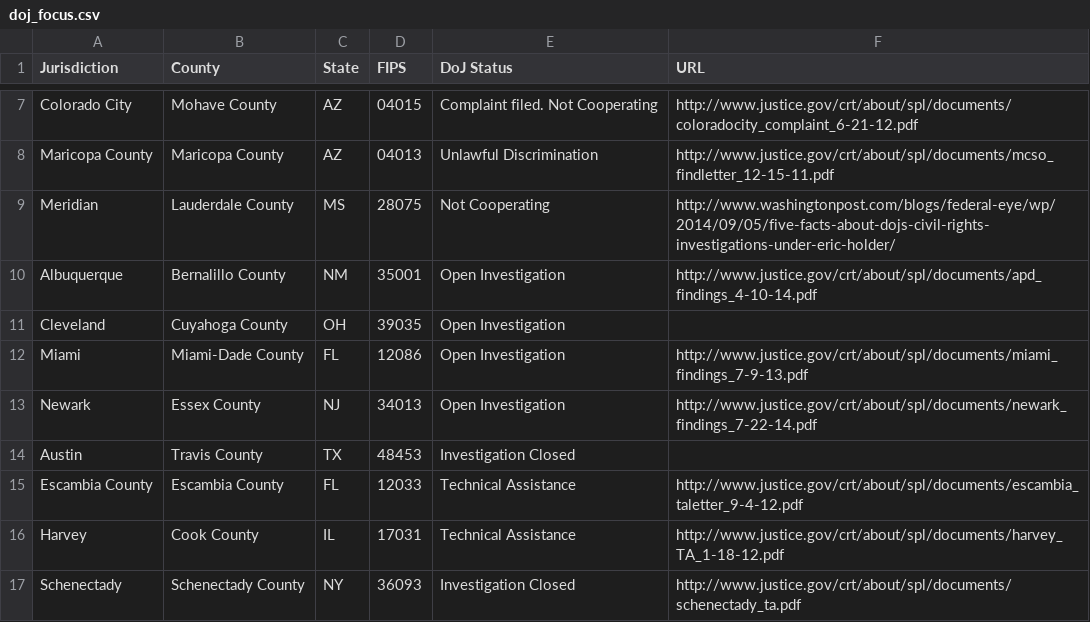
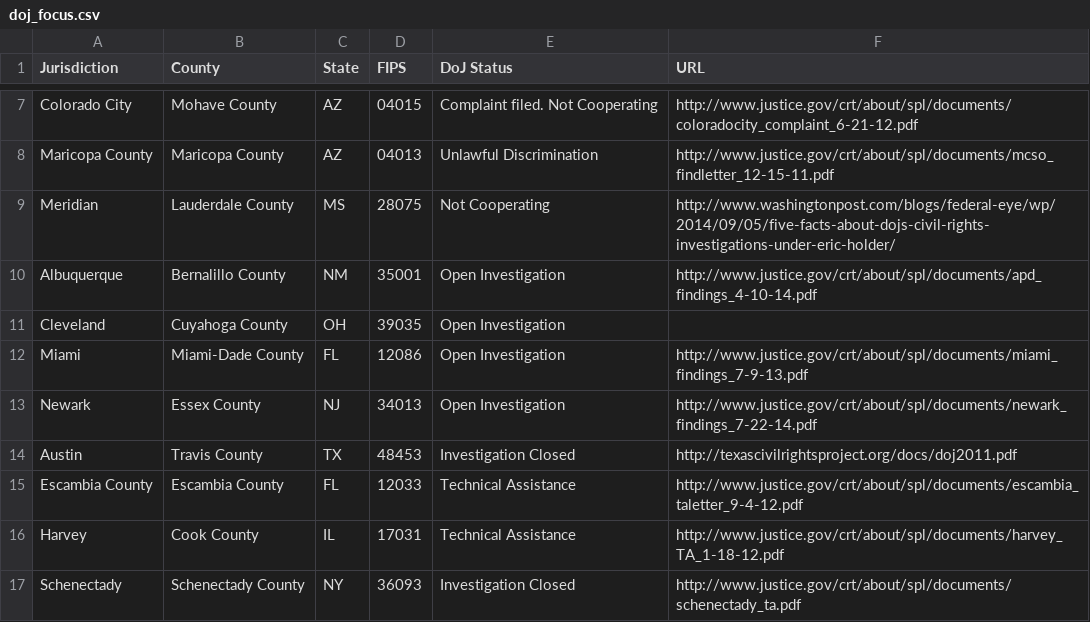
Before and after one commit to colorofchange/killedbycops, a CSV file: map/data/doj_focus.csv, drawn as a sheet; only a part is shown, gaps mark what is left out.

```diff
--- a/map/data/doj_focus.csv
+++ b/map/data/doj_focus.csv
@@ -13,3 +13,3 @@ Miami,Miami-Dade County,FL,12086,Open Investigation,http://www.justice.gov/crt/a
 Newark,Essex County,NJ,34013,Open Investigation,http://www.justice.gov/crt/about/spl/documents/newark_findings_7-22-14.pdf
-Austin,Travis County,TX,48453,Investigation Closed,
+Austin,Travis County,TX,48453,Investigation Closed,http://texascivilrightsproject.org/docs/doj2011.pdf
 Escambia County,Escambia County,FL,12033,Technical Assistance,http://www.justice.gov/crt/about/spl/documents/escambia_taletter_9-4-12.pdf
```
Also changed, not shown: map/static/data/doj_focus.csv.
